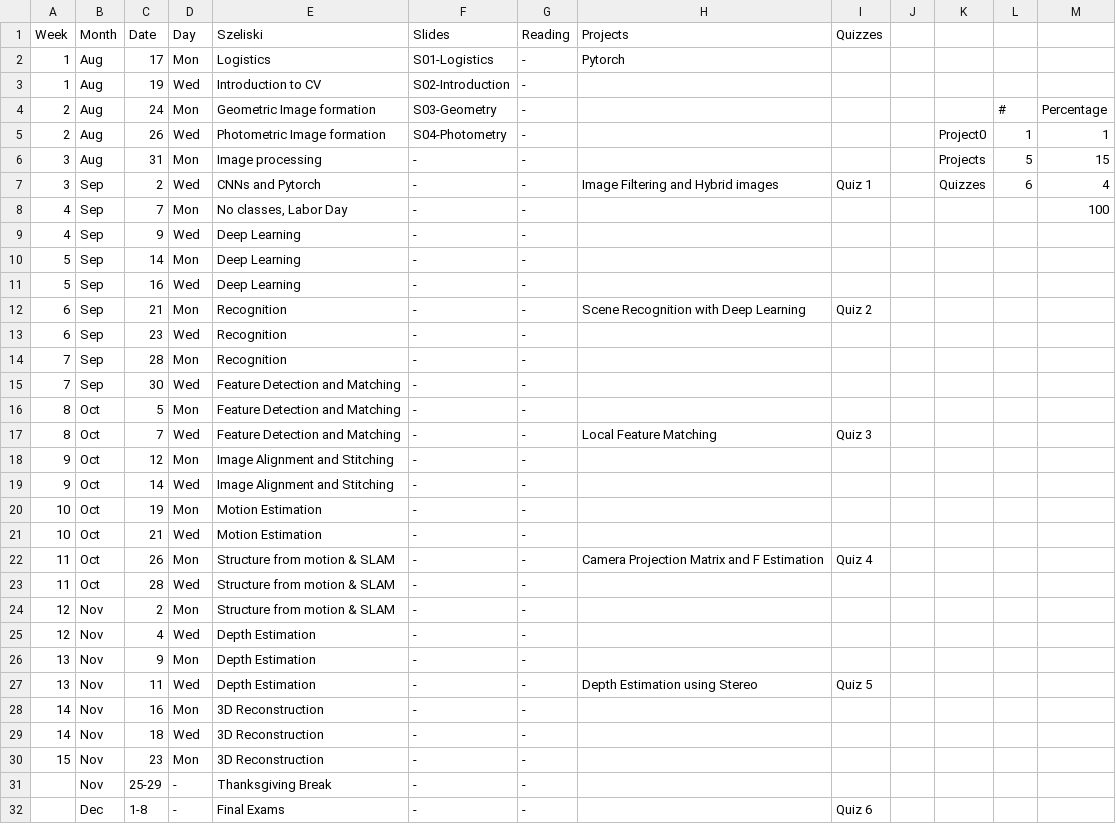
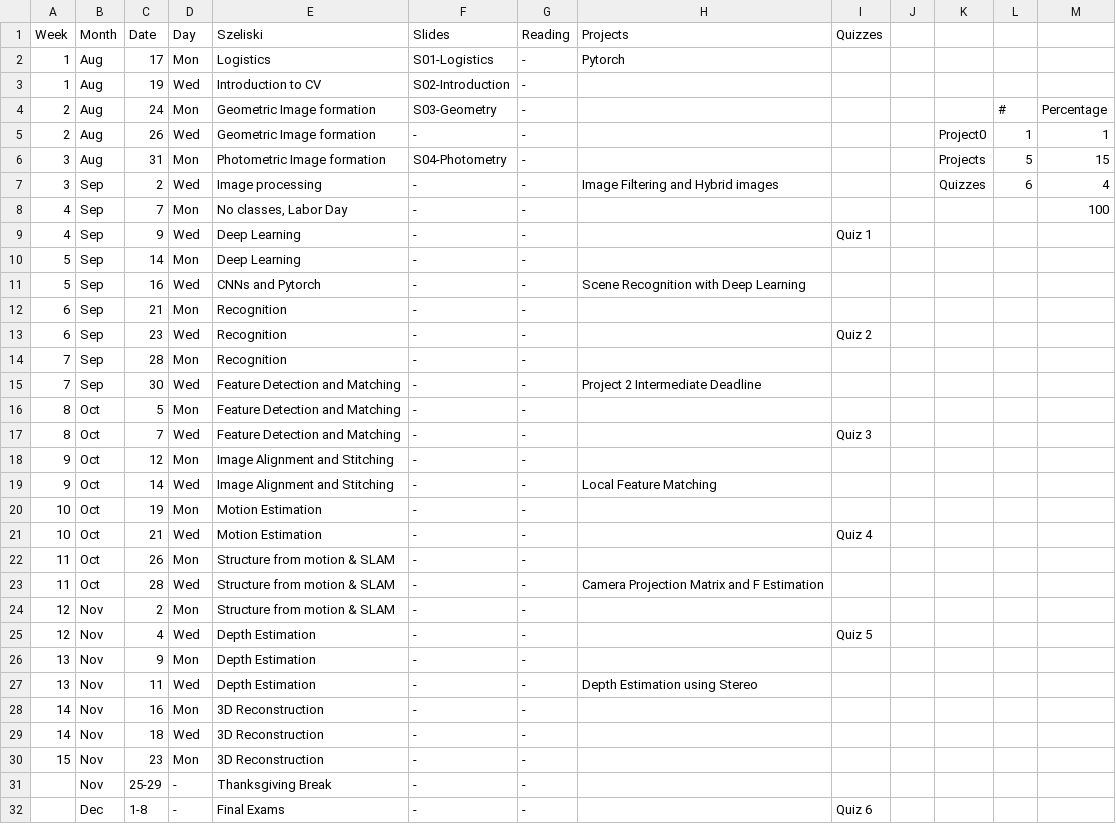
Before and after one commit to dellaert/20F-6476, a CSV file: _data/Schedule.csv, drawn as a sheet.

Commit message:
New schedule

```diff
--- a/_data/Schedule.csv
+++ b/_data/Schedule.csv
@@ -4,25 +4,25 @@
 2,Aug,24,Mon,Geometric Image formation,S03-Geometry,-,,,,,#,Percentage
-2,Aug,26,Wed,Photometric Image formation,S04-Photometry,-,,,,Project0,1,1
-3,Aug,31,Mon,Image processing,-,-,,,,Projects,5,15
-3,Sep,2,Wed,CNNs and Pytorch,-,-,Image Filtering and Hybrid images,Quiz 1,,Quizzes,6,4
+2,Aug,26,Wed,Geometric Image formation,-,-,,,,Project0,1,1
+3,Aug,31,Mon,Photometric Image formation,S04-Photometry,-,,,,Projects,5,15
+3,Sep,2,Wed,Image processing,-,-,Image Filtering and Hybrid images,,,Quizzes,6,4
 4,Sep,7,Mon,"No classes, Labor Day",-,-,,,,,,100
-4,Sep,9,Wed,Deep Learning,-,-,,,,,,
+4,Sep,9,Wed,Deep Learning,-,-,,Quiz 1,,,,
 5,Sep,14,Mon,Deep Learning,-,-,,,,,,
-5,Sep,16,Wed,Deep Learning,-,-,,,,,,
-6,Sep,21,Mon,Recognition,-,-,Scene Recognition with Deep Learning,Quiz 2,,,,
-6,Sep,23,Wed,Recognition,-,-,,,,,,
+5,Sep,16,Wed,CNNs and Pytorch,-,-,Scene Recognition with Deep Learning,,,,,
+6,Sep,21,Mon,Recognition,-,-,,,,,,
+6,Sep,23,Wed,Recognition,-,-,,Quiz 2,,,,
 7,Sep,28,Mon,Recognition,-,-,,,,,,
-7,Sep,30,Wed,Feature Detection and Matching,-,-,,,,,,
+7,Sep,30,Wed,Feature Detection and Matching,-,-,Project 2 Intermediate Deadline,,,,,
 8,Oct,5,Mon,Feature Detection and Matching,-,-,,,,,,
-8,Oct,7,Wed,Feature Detection and Matching,-,-,Local Feature Matching,Quiz 3,,,,
+8,Oct,7,Wed,Feature Detection and Matching,-,-,,Quiz 3,,,,
 9,Oct,12,Mon,Image Alignment and Stitching,-,-,,,,,,
-9,Oct,14,Wed,Image Alignment and Stitching,-,-,,,,,,
+9,Oct,14,Wed,Image Alignment and Stitching,-,-,Local Feature Matching,,,,,
 10,Oct,19,Mon,Motion Estimation,-,-,,,,,,
-10,Oct,21,Wed,Motion Estimation,-,-,,,,,,
-11,Oct,26,Mon,Structure from motion & SLAM,-,-,Camera Projection Matrix and F Estimation,Quiz 4,,,,
-11,Oct,28,Wed,Structure from motion & SLAM,-,-,,,,,,
+10,Oct,21,Wed,Motion Estimation,-,-,,Quiz 4,,,,
+11,Oct,26,Mon,Structure from motion & SLAM,-,-,,,,,,
+11,Oct,28,Wed,Structure from motion & SLAM,-,-,Camera Projection Matrix and F Estimation,,,,,
 12,Nov,2,Mon,Structure from motion & SLAM,-,-,,,,,,
-12,Nov,4,Wed,Depth Estimation,-,-,,,,,,
+12,Nov,4,Wed,Depth Estimation,-,-,,Quiz 5,,,,
 13,Nov,9,Mon,Depth Estimation,-,-,,,,,,
-13,Nov,11,Wed,Depth Estimation,-,-,Depth Estimation using Stereo,Quiz 5,,,,
+13,Nov,11,Wed,Depth Estimation,-,-,Depth Estimation using Stereo,,,,,
 14,Nov,16,Mon,3D Reconstruction,-,-,,,,,,
```
